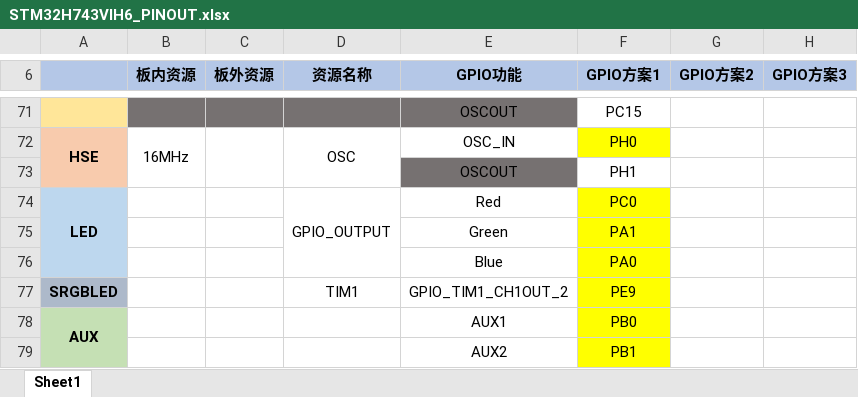
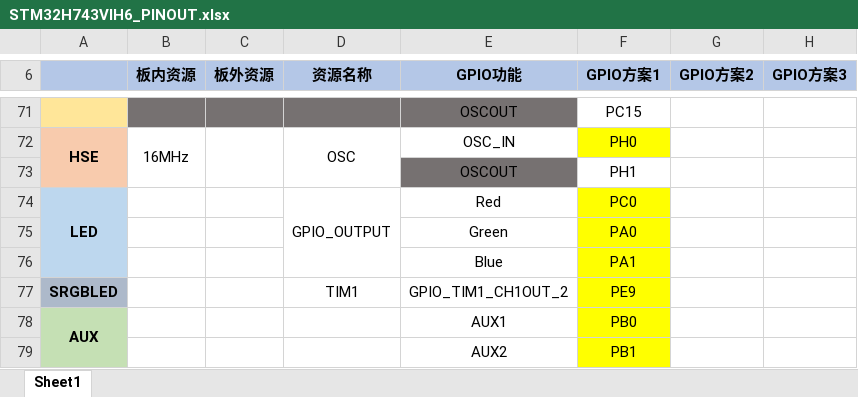
Before and after one commit to JOKERBING/FlightControlBoard_YanQi_V3.0, an Excel workbook: CubeMX_STM32H743VIH6_PINOUT/STM32H743VIH6_PINOUT.xlsx, sheet Sheet1, drawn as a sheet; only a part is shown, gaps mark what is left out; values as stored, in another font and other column widths than the file's, no borders; the diff names each change by its address in the sheet, - before the commit and + after, or states it on an @@ line.

```diff
--- a/CubeMX_STM32H743VIH6_PINOUT/STM32H743VIH6_PINOUT.xlsx (sheet Sheet1)
+++ b/CubeMX_STM32H743VIH6_PINOUT/STM32H743VIH6_PINOUT.xlsx (sheet Sheet1)
-F75 (GPIO方案1): PA1
+F75 (GPIO方案1): PA0
-F76 (GPIO方案1): PA0
+F76 (GPIO方案1): PA1
```
Also changed, not shown: 5 other files.
